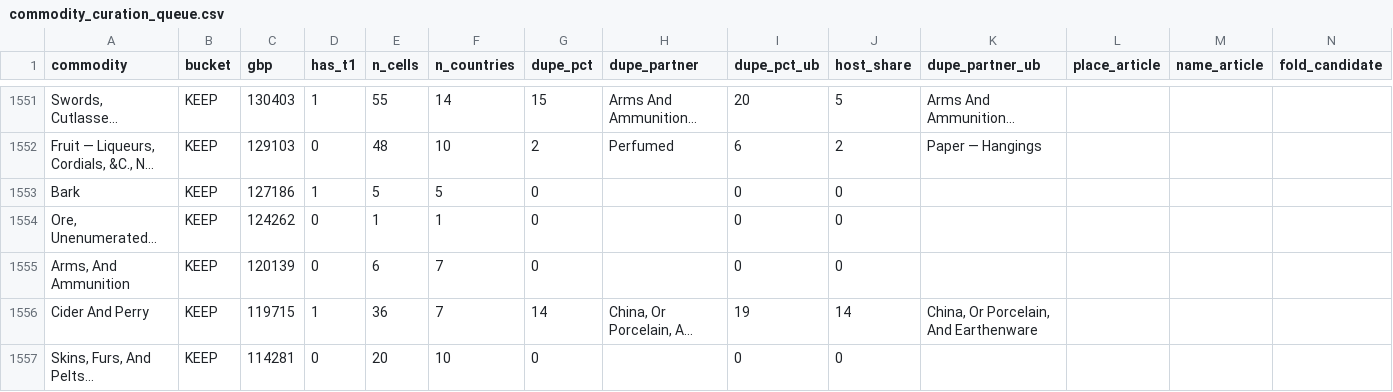
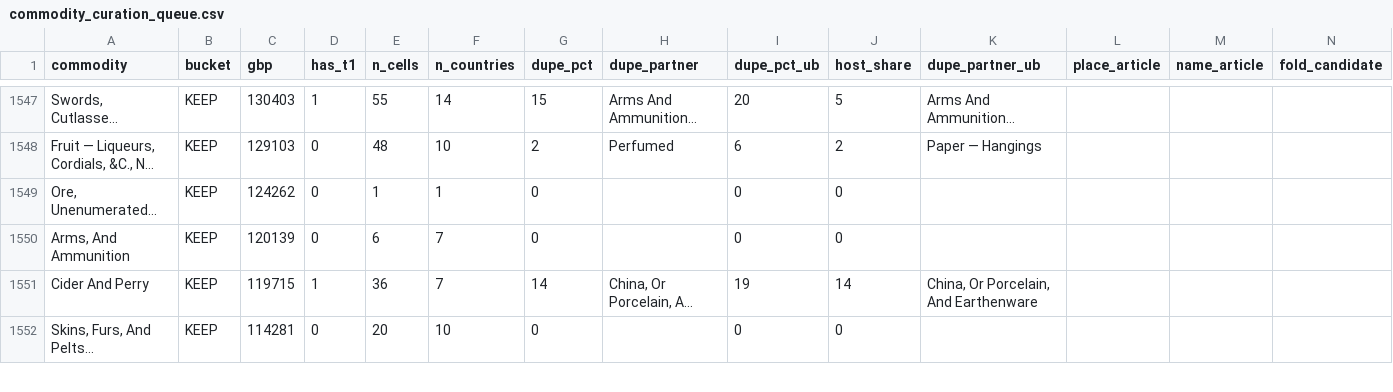
Before and after one commit to jburnford/uk-trade-db, a CSV file: reports/commodity_curation_queue.csv, drawn as a sheet; only a part is shown, gaps mark what is left out; long unchanged cells end in …; removed rows and columns are numbered as before the commit, all else as after; the diff covers the shown part only; the diff names each change by its address in the sheet, - before the commit and + after, or states it on an @@ line.

```diff
--- a/reports/commodity_curation_queue.csv
+++ b/reports/commodity_curation_queue.csv
-row 1553: Bark | KEEP | 127186 | 1 | 5 | 5 | 0 |  | 0 | 0
```
Also changed, not shown: 5 added rows, 11 removed rows and 32 edited cells elsewhere in this file, reference/commodity_curation.csv, reports/map_quality.csv, 4 other files.
